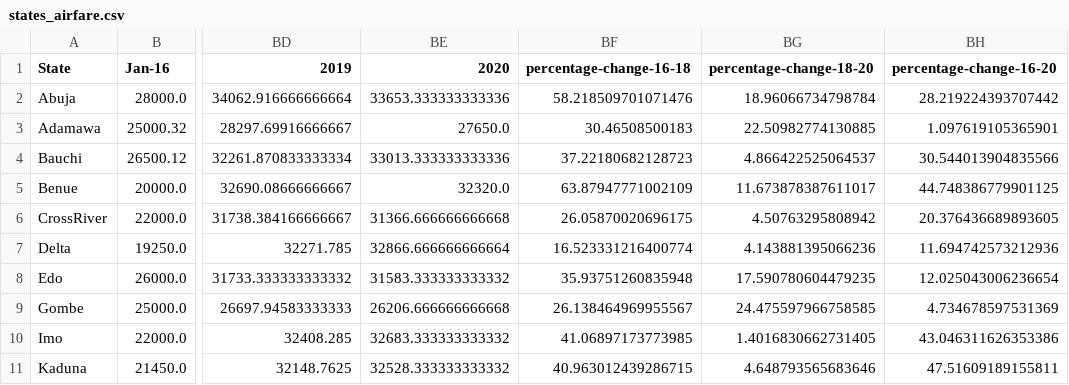
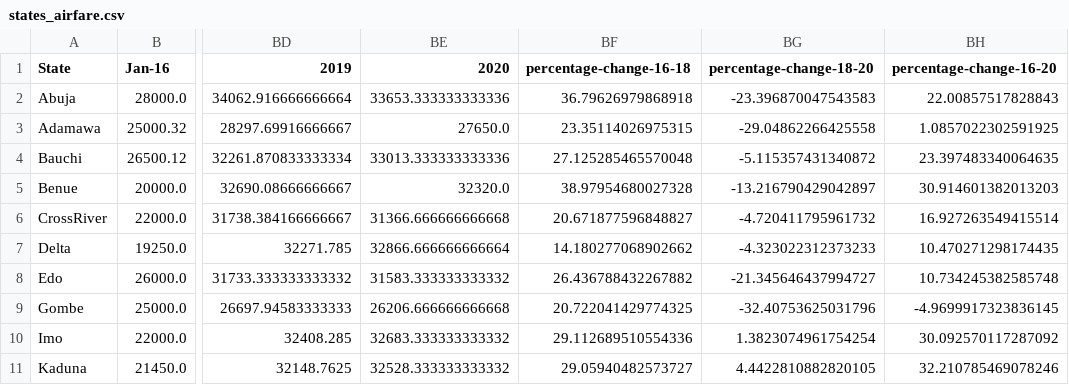
Before and after one commit to imisi-akande/tfare-dashboard, a CSV file: web_app/data/states_airfare.csv, drawn as a sheet; only a part is shown, gaps mark what is left out; the diff covers the shown part only; the diff names each change by its address in the sheet, - before the commit and + after, or states it on an @@ line.

```diff
--- a/web_app/data/states_airfare.csv
+++ b/web_app/data/states_airfare.csv
-BF2 (percentage-change-16-18): 58.218509701071476
+BF2 (percentage-change-16-18): 36.79626979868918
-BG2 (percentage-change-18-20): 18.96066734798784
+BG2 (percentage-change-18-20): -23.396870047543583
-BH2 (percentage-change-16-20): 28.219224393707442
+BH2 (percentage-change-16-20): 22.00857517828843
-BF3 (percentage-change-16-18): 30.46508500183
+BF3 (percentage-change-16-18): 23.35114026975315
-BG3 (percentage-change-18-20): 22.50982774130885
+BG3 (percentage-change-18-20): -29.04862266425558
-BH3 (percentage-change-16-20): 1.097619105365901
+BH3 (percentage-change-16-20): 1.0857022302591925
-BF4 (percentage-change-16-18): 37.22180682128723
+BF4 (percentage-change-16-18): 27.125285465570048
-BG4 (percentage-change-18-20): 4.866422525064537
+BG4 (percentage-change-18-20): -5.115357431340872
-BH4 (percentage-change-16-20): 30.544013904835566
+BH4 (percentage-change-16-20): 23.397483340064635
-BF5 (percentage-change-16-18): 63.87947771002109
+BF5 (percentage-change-16-18): 38.97954680027328
-BG5 (percentage-change-18-20): 11.673878387611017
+BG5 (percentage-change-18-20): -13.216790429042897
-BH5 (percentage-change-16-20): 44.748386779901125
+BH5 (percentage-change-16-20): 30.914601382013203
-BF6 (percentage-change-16-18): 26.05870020696175
+BF6 (percentage-change-16-18): 20.671877596848827
-BG6 (percentage-change-18-20): 4.50763295808942
+BG6 (percentage-change-18-20): -4.720411795961732
-BH6 (percentage-change-16-20): 20.376436689893605
+BH6 (percentage-change-16-20): 16.927263549415514
-BF7 (percentage-change-16-18): 16.523331216400774
+BF7 (percentage-change-16-18): 14.180277068902662
-BG7 (percentage-change-18-20): 4.143881395066236
+BG7 (percentage-change-18-20): -4.323022312373233
-BH7 (percentage-change-16-20): 11.694742573212936
+BH7 (percentage-change-16-20): 10.470271298174435
-BF8 (percentage-change-16-18): 35.93751260835948
+BF8 (percentage-change-16-18): 26.436788432267882
-BG8 (percentage-change-18-20): 17.590780604479235
+BG8 (percentage-change-18-20): -21.345646437994727
-BH8 (percentage-change-16-20): 12.025043006236654
+BH8 (percentage-change-16-20): 10.734245382585748
-BF9 (percentage-change-16-18): 26.138464969955567
+BF9 (percentage-change-16-18): 20.722041429774325
-BG9 (percentage-change-18-20): 24.475597966758585
+BG9 (percentage-change-18-20): -32.40753625031796
-BH9 (percentage-change-16-20): 4.734678597531369
+BH9 (percentage-change-16-20): -4.9699917323836145
-BF10 (percentage-change-16-18): 41.06897173773985
+BF10 (percentage-change-16-18): 29.112689510554336
-BG10 (percentage-change-18-20): 1.4016830662731405
+BG10 (percentage-change-18-20): 1.3823074961754254
-BH10 (percentage-change-16-20): 43.046311626353386
+BH10 (percentage-change-16-20): 30.092570117287092
-BF11 (percentage-change-16-18): 40.963012439286715
+BF11 (percentage-change-16-18): 29.05940482573727
-BG11 (percentage-change-18-20): 4.648793565683646
+BG11 (percentage-change-18-20): 4.4422810882820105
-BH11 (percentage-change-16-20): 47.51609189155811
+BH11 (percentage-change-16-20): 32.210785469078246
```
Also changed, not shown: 33 edited cells elsewhere in this file, web_app/data/states_inter_city_bus_journey.csv, web_app/data/states_intra_city_bus_journey.csv, 2 other files.
